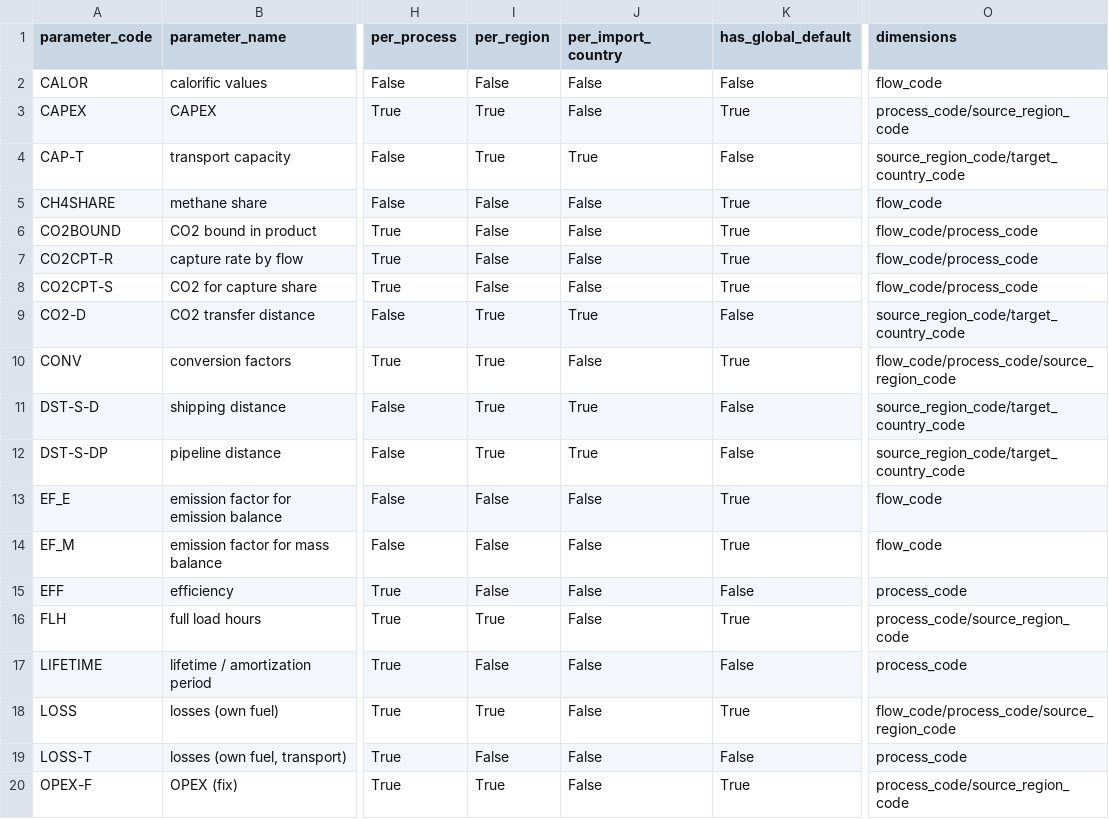
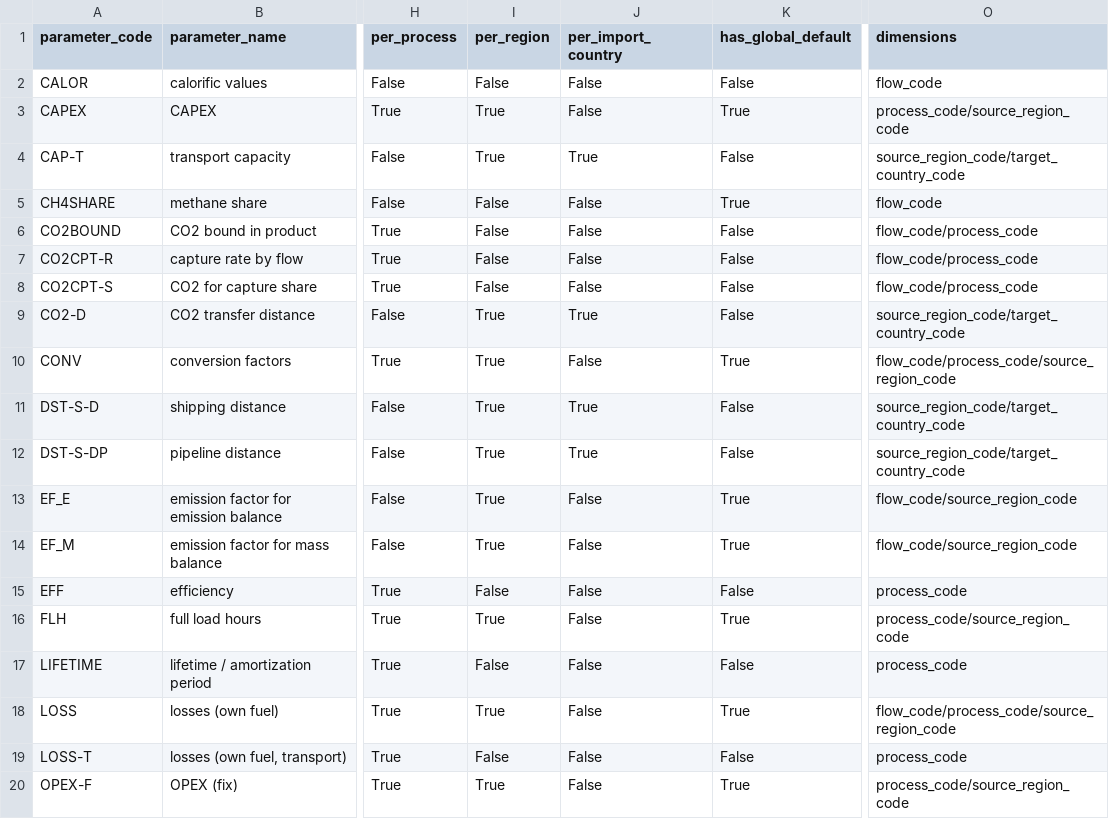
Before and after one commit to agoenergy/ptx-boa, a CSV file: ptxboa/static/dim_parameter.csv, drawn as a sheet; only a part is shown, gaps mark what is left out; the diff names each change by its address in the sheet, - before the commit and + after, or states it on an @@ line.

Commit message:
update parameter/process specs

```diff
--- a/ptxboa/static/dim_parameter.csv
+++ b/ptxboa/static/dim_parameter.csv
-K6:K8 (has_global_default): True
+K6:K8 (has_global_default): False
-I13:I14 (per_region): False
+I13:I14 (per_region): True
-O13:O14 (dimensions): flow_code
+O13:O14 (dimensions): flow_code/source_region_code
```
Also changed, not shown: ptxboa/static/dim_process.csv.
